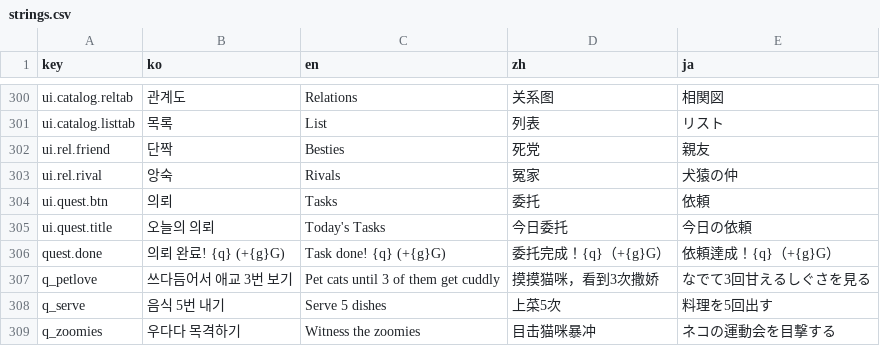
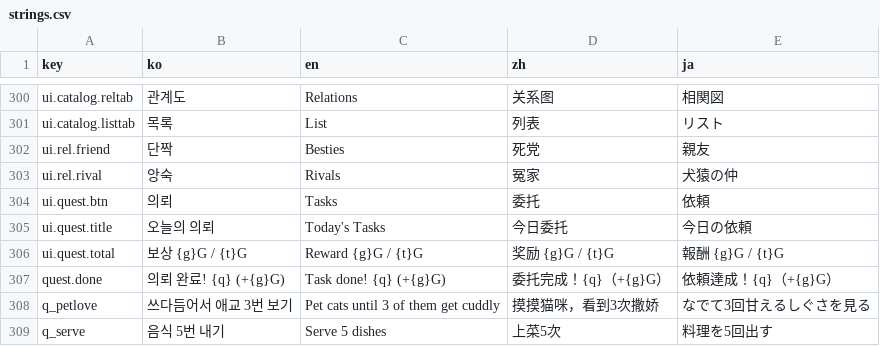
Before and after one commit to EssentialHwan/EssentialHwan, a CSV file: 여기까페냐옹/UnityProject/Assets/Localization/strings.csv, drawn as a sheet; only a part is shown, gaps mark what is left out; the shorter side is filled out with more unchanged rows.

```diff
--- a/여기까페냐옹/UnityProject/Assets/Localization/strings.csv
+++ b/여기까페냐옹/UnityProject/Assets/Localization/strings.csv
@@ -305,2 +305,3 @@ ui.quest.btn,의뢰,Tasks,委托,依頼
 ui.quest.title,오늘의 의뢰,Today's Tasks,今日委托,今日の依頼
+ui.quest.total,보상 {g}G / {t}G,Reward {g}G / {t}G,奖励 {g}G / {t}G,報酬 {g}G / {t}G
 quest.done,의뢰 완료! {q} (+{g}G),Task done! {q} (+{g}G),委托完成！{q}（+{g}G）,依頼達成！{q}（+{g}G）
```
Also changed, not shown: 여기까페냐옹/UnityProject/Assets/Resources/strings.csv, 1 other file.
